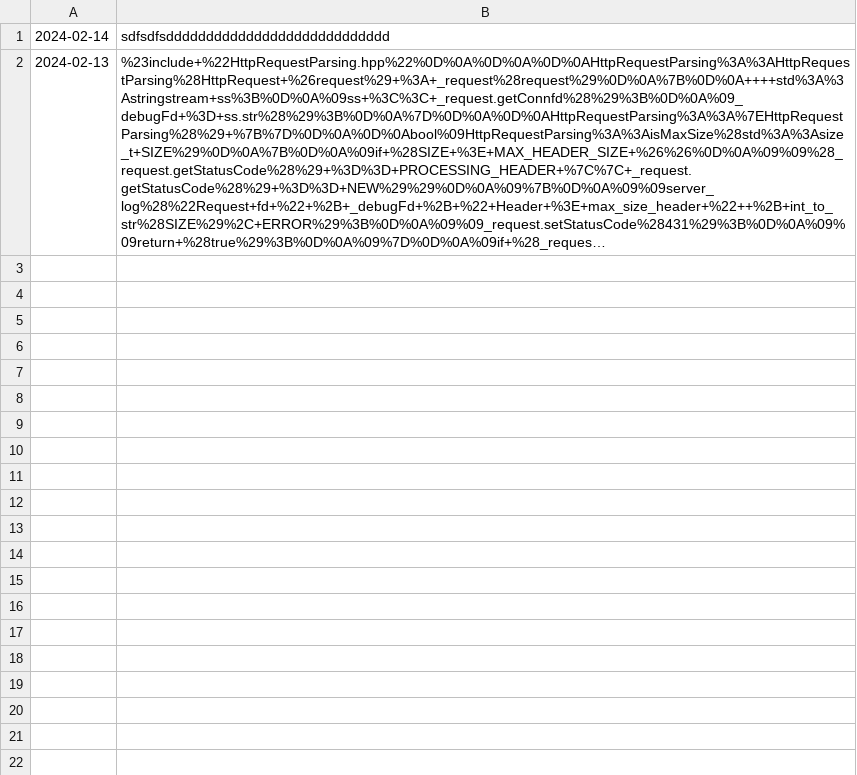
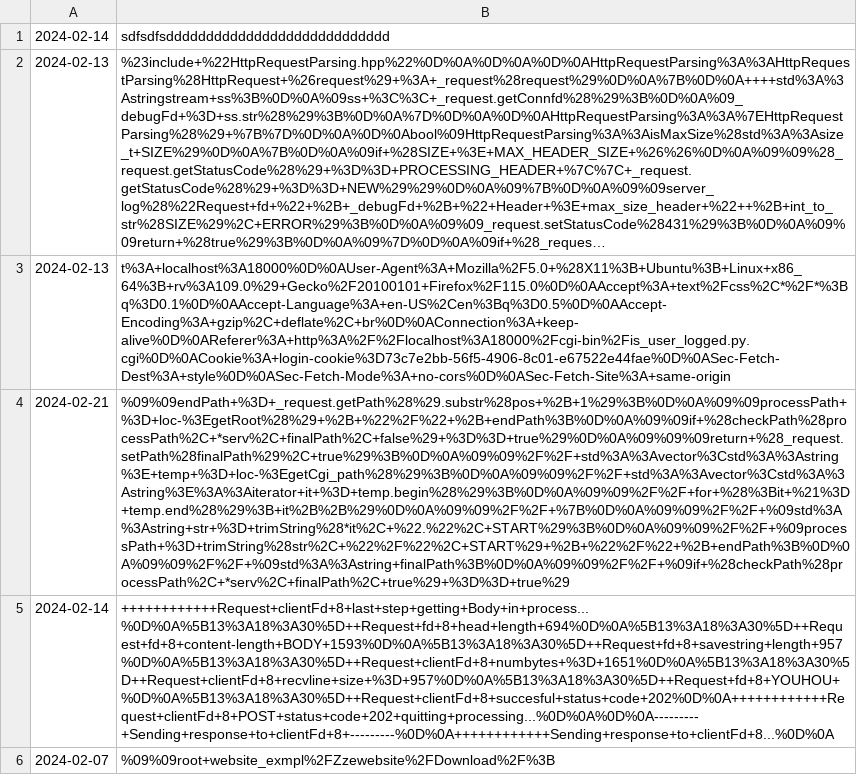
Before and after one commit to MrAjax/webserv, a CSV file: website_exmpl/Zzewebsite/user/welcome/diary_data.csv, drawn as a sheet; long unchanged cells end in …; the diff names each change by its address in the sheet, - before the commit and + after, or states it on an @@ line.

Commit message:
adding cgi path finding modifications and test

```diff
--- a/website_exmpl/Zzewebsite/user/welcome/diary_data.csv
+++ b/website_exmpl/Zzewebsite/user/welcome/diary_data.csv
+row 3: 2024-02-13 | t%3A+localhost%3A18000%0D%0AUser-Agent%3A+Mozilla%2F5.0+%28X11%3B+Ubuntu%3B+Linux+x86_64%3B+rv%3A109.0%29+Gecko%2F20100101+Firefox%2F115.0%0D%0AAccept%3A+text%2Fcss%2C*%2F*%3Bq%3D0.1%0D%0AAccept-Language%3A+en-US%2Cen%3Bq%3D0.5%0D%0AAccept-Encoding%3A+gzip%2C+deflate%2C+br%0D%0AConnection%3A+keep-alive%0D%0AReferer%3A+http%3A%2F%2Flocalhost%3A18000%2Fcgi-bin%2Fis_user_logged.py.cgi%0D%0ACookie%3A+login-cookie%3D73c7e2bb-56f5-4906-8c01-e67522e44fae%0D%0ASec-Fetch-Dest%3A+style%0D%0ASec-Fetch-Mode%3A+no-cors%0D%0ASec-Fetch-Site%3A+same-origin
+row 4: 2024-02-21 | %09%09endPath+%3D+_request.getPath%28%29.substr%28pos+%2B+1%29%3B%0D%0A%09%09processPath+%3D+loc-%3EgetRoot%28%29+%2B+%22%2F%22+%2B+endPath%3B%0D%0A%09%09if+%28checkPath%28processPath%2C+*serv%2C+finalPath%2C+false%29+%3D%3D+true%29%0D%0A%09%09%09return+%28_request.setPath%28finalPath%29%2C+true%29%3B%0D%0A%09%09%2F%2F+std%3A%3Avector%3Cstd%3A%3Astring%3E+temp+%3D+loc-%3EgetCgi_path%28%29%3B%0D%0A%09%09%2F%2F+std%3A%3Avector%3Cstd%3A%3Astring%3E%3A%3Aiterator+it+%3D+temp.begin%28%29%3B%0D%0A%09%09%2F%2F+for+%28%3Bit+%21%3D+temp.end%28%29%3B+it%2B%2B%29%0D%0A%09%09%2F%2F+%7B%0D%0A%09%09%2F%2F+%09std%3A%3Astring+str+%3D+trimString%28*it%2C+%22.%22%2C+START%29%3B%0D%0A%09%09%2F%2F+%09processPath+%3D+trimString%28str%2C+%22%2F%22%2C+START%29+%2B+%22%2F%22+%2B+endPath%3B%0D%0A%09%09%2F%2F+%09std%3A%3Astring+finalPath%3B%0D%0A%09%09%2F%2F+%09if+%28checkPath%28processPath%2C+*serv%2C+finalPath%2C+true%29+%3D%3D+true%29
+row 5: 2024-02-14 | ++++++++++++Request+clientFd+8+last+step+getting+Body+in+process...%0D%0A%5B13%3A18%3A30%5D++Request+fd+8+head+length+694%0D%0A%5B13%3A18%3A30%5D++Request+fd+8+content-length+BODY+1593%0D%0A%5B13%3A18%3A30%5D++Request+fd+8+savestring+length+957%0D%0A%5B13%3A18%3A30%5D++Request+clientFd+8+numbytes+%3D+1651%0D%0A%5B13%3A18%3A30%5D++Request+clientFd+8+recvline+size+%3D+957%0D%0A%5B13%3A18%3A30%5D++Request+fd+8+YOUHOU+%0D%0A%5B13%3A18%3A30%5D++Request+clientFd+8+succesful+status+code+202%0D%0A++++++++++++Request+clientFd+8+POST+status+code+202+quitting+processing...%0D%0A%0D%0A---------+Sending+response+to+clientFd+8+---------%0D%0A++++++++++++Sending+response+to+clientFd+8...%0D%0A
+row 6: 2024-02-07 | %09%09root+website_exmpl%2FZzewebsite%2FDownload%2F%3B
```
Also changed, not shown: 6 other files.
